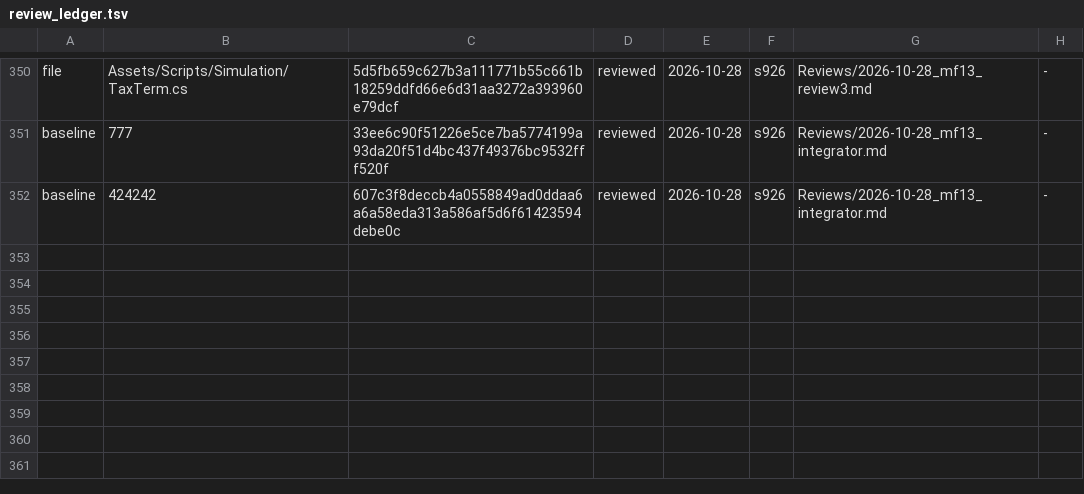
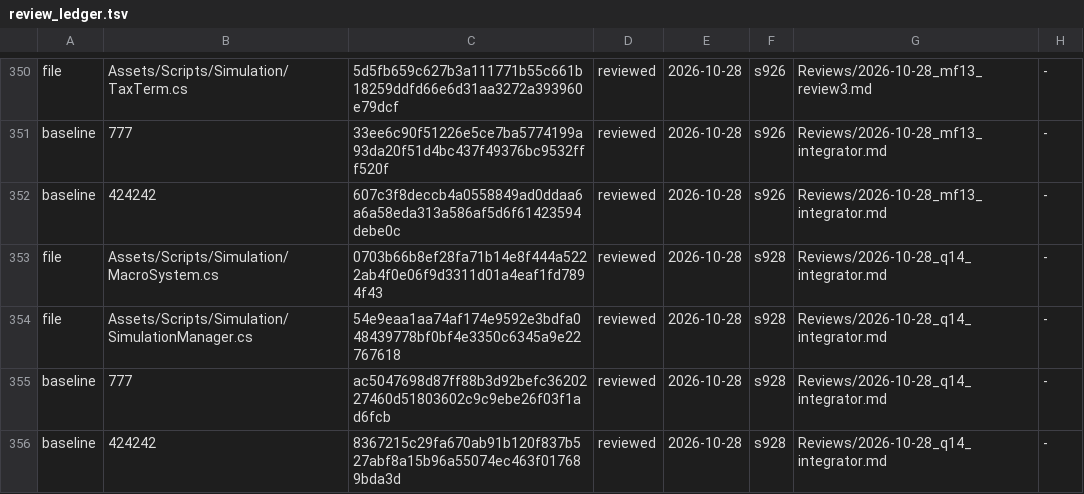
Before and after one commit to Bippen/PoliSim, a TSV file: Tools/review_ledger.tsv, drawn as a sheet; only a part is shown, gaps mark what is left out; the diff names each change by its address in the sheet, - before the commit and + after, or states it on an @@ line.

```diff
--- a/Tools/review_ledger.tsv
+++ b/Tools/review_ledger.tsv
+row 353: file | Assets/Scripts/Simulation/MacroSystem.cs | 0703b66b8ef28fa71b14e8f444a5222ab4f0e06f9d3311d01a4eaf1fd7894f43 | reviewed | 2026-10-28 | s928 | Reviews/2026-10-28_q14_integrator.md | -
+row 354: file | Assets/Scripts/Simulation/SimulationManager.cs | 54e9eaa1aa74af174e9592e3bdfa048439778bf0bf4e3350c6345a9e22767618 | reviewed | 2026-10-28 | s928 | Reviews/2026-10-28_q14_integrator.md | -
+row 355: baseline | 777 | ac5047698d87ff88b3d92befc3620227460d51803602c9c9ebe26f03f1ad6fcb | reviewed | 2026-10-28 | s928 | Reviews/2026-10-28_q14_integrator.md | -
+row 356: baseline | 424242 | 8367215c29fa670ab91b120f837b527abf8a15b96a55074ec463f017689bda3d | reviewed | 2026-10-28 | s928 | Reviews/2026-10-28_q14_integrator.md | -
```
Also changed, not shown: Tools/film_scope.tsv, 45 other files.
